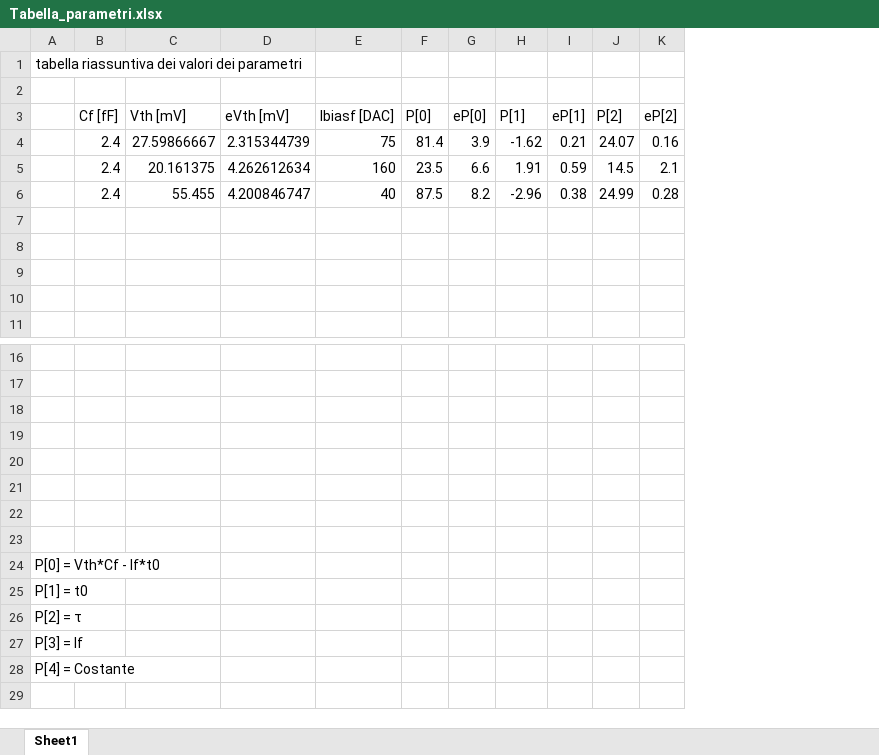
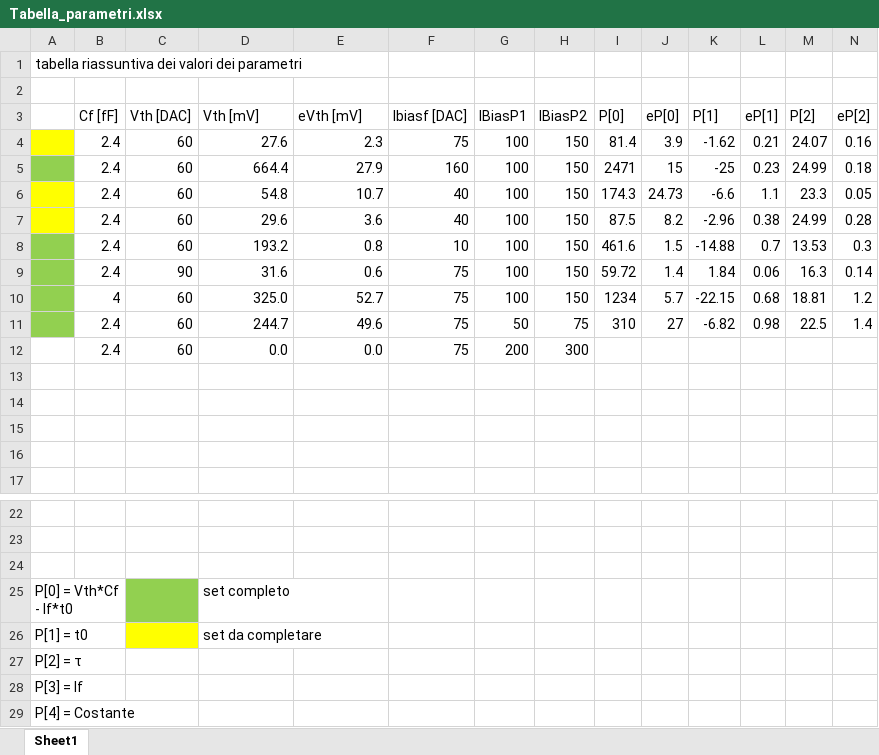
Before and after one commit to LinoD/CHIPIX65-Testing, an Excel workbook: LogBooks/Tabelle/Tabella_parametri.xlsx, sheet Sheet1, drawn as a sheet; only a part is shown, gaps mark what is left out; values as stored, in another font and other column widths than the file's, no borders; removed rows and columns are numbered as before the commit, all else as after; rows hold the shown columns only; the diff names each change by its address in the sheet, - before the commit and + after, or states it on an @@ line.

Commit message:
Tabella_parametri

```diff
--- a/LogBooks/Tabelle/Tabella_parametri.xlsx (sheet Sheet1)
+++ b/LogBooks/Tabelle/Tabella_parametri.xlsx (sheet Sheet1)
+column C (Vth [DAC]), row 4: 60; row 7: 60
+column G (IBiasP1), row 4: 100; row 7: 100
+column H (IBiasP2), row 4: 150; row 7: 150
-A4 fill: none
+A4 fill: #FFFF00
-D4 (Vth [mV]): 27.59866667
+D4 (Vth [mV]): 27.6
-E4 (eVth [mV]): 2.315344739
+E4 (eVth [mV]): 2.3
-row 5:  | 2.4 | 20.161375 | 4.262612634 | 160 | 23.5 | 6.6 | 1.91 | 0.59 | 14.5 | 2.1
+row 5:  | 2.4 | 60 | 664.4 | 27.9 | 160 | 100 | 150 | 2471 | 15 | -25 | 0.23 | 24.99 | 0.18
+row 6:  | 2.4 | 60 | 54.8 | 10.7 | 40 | 100 | 150 | 174.3 | 24.73 | -6.6 | 1.1 | 23.3 | 0.05
-A7 fill: none
+A7 fill: #FFFF00
-D7 (Vth [mV]): 55.455
+D7 (Vth [mV]): 29.6
-E7 (eVth [mV]): 4.200846747
+E7 (eVth [mV]): 3.6
+row 8:  | 2.4 | 60 | 193.2 | 0.8 | 10 | 100 | 150 | 461.6 | 1.5 | -14.88 | 0.7 | 13.53 | 0.3
+row 9:  | 2.4 | 90 | 31.6 | 0.6 | 75 | 100 | 150 | 59.72 | 1.4 | 1.84 | 0.06 | 16.3 | 0.14
+row 10:  | 4 | 60 | 325.0 | 52.7 | 75 | 100 | 150 | 1234 | 5.7 | -22.15 | 0.68 | 18.81 | 1.2
+row 11:  | 2.4 | 60 | 244.7 | 49.6 | 75 | 50 | 75 | 310 | 27 | -6.82 | 0.98 | 22.5 | 1.4
+row 12:  | 2.4 | 60 | 0.0 | 0.0 | 75 | 200 | 300
-row 19: (empty)
-row 20: (empty)
-row 21: (empty)
-row 22: (empty)
-row 23: (empty)
-D25 (Vth [mV]): (empty)
+D25 (Vth [mV]): set completo
-D26 (Vth [mV]): (empty)
+D26 (Vth [mV]): set da completare
```
